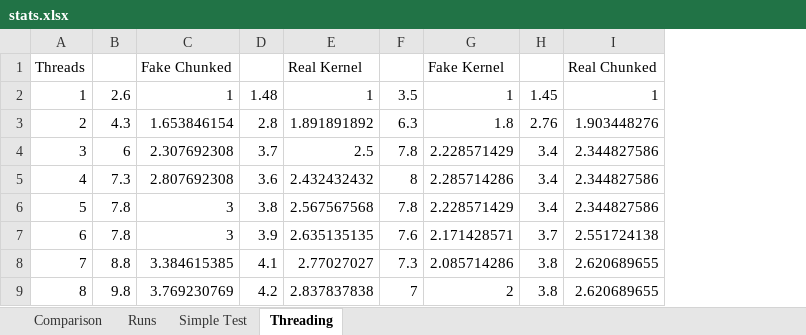
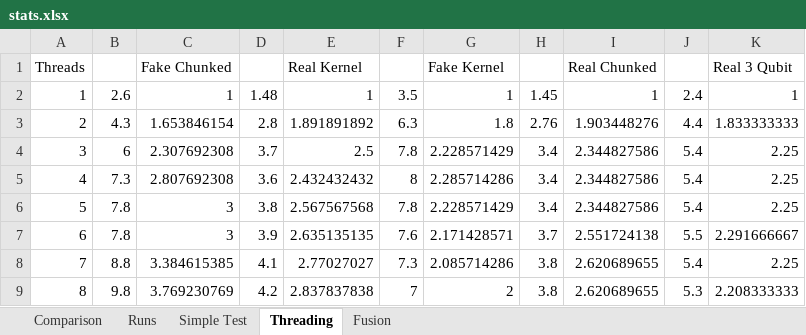
Before and after one commit to microsoft/qsharp-runtime, an Excel workbook: src/Simulation/Native/stats.xlsx, sheet Threading, drawn as a sheet; values as stored, in another font and other column widths than the file's, no borders; charts and pictures not drawn; the diff names each change by its address in the sheet, - before the commit and + after, or states it on an @@ line.

```diff
--- a/src/Simulation/Native/stats.xlsx (sheet Threading)
+++ b/src/Simulation/Native/stats.xlsx (sheet Threading)
+sheet tab: Fusion
+column J, rows 2-9: 2.4 | 4.4 | 5.4 | 5.4 | 5.4 | 5.5 | 5.4 | 5.3
+column K, rows 1-9: Real 3 Qubit | 1 | 1.833333333 | 2.25 | 2.25 | 2.25 | 2.291666667 | 2.25 | 2.208333333
```
Also changed, not shown: charts or pictures, 7 other files.
